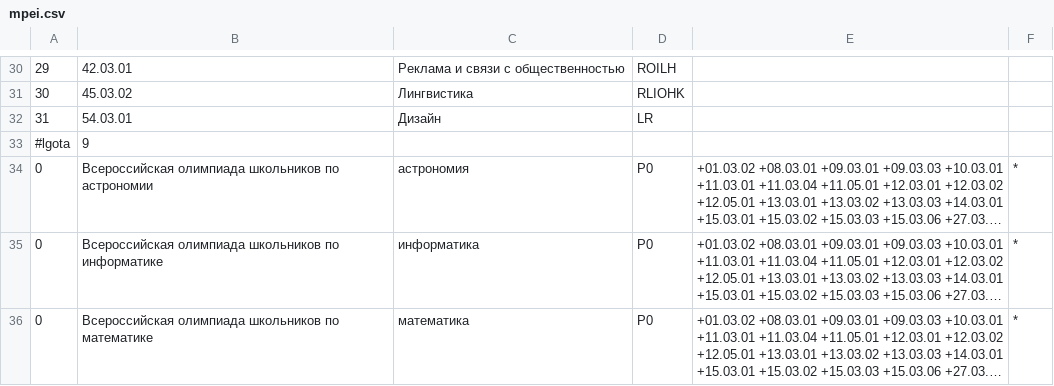
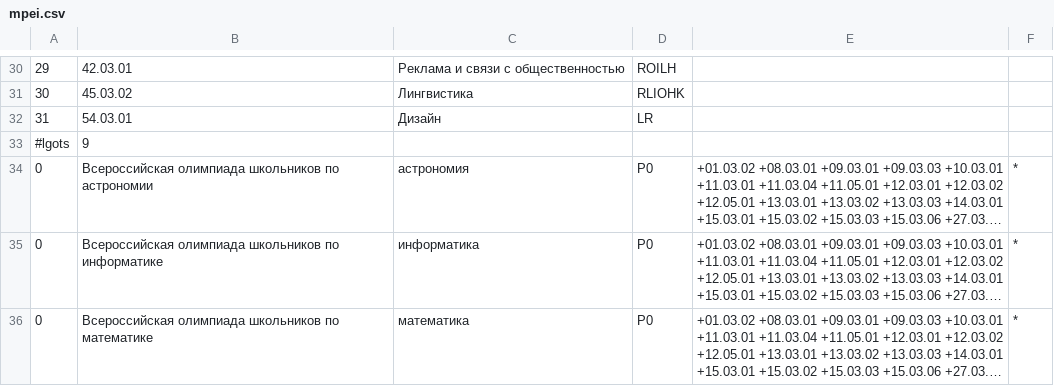
Before and after one commit to kumovstvo/kumovstvo.github.io, a CSV file: res/vuz/mpei.csv, drawn as a sheet; only a part is shown, gaps mark what is left out; long unchanged cells end in …; the diff names each change by its address in the sheet, - before the commit and + after, or states it on an @@ line.

Commit message:
123

```diff
--- a/res/vuz/mpei.csv
+++ b/res/vuz/mpei.csv
-A33: #lgota
+A33: #lgots
```
